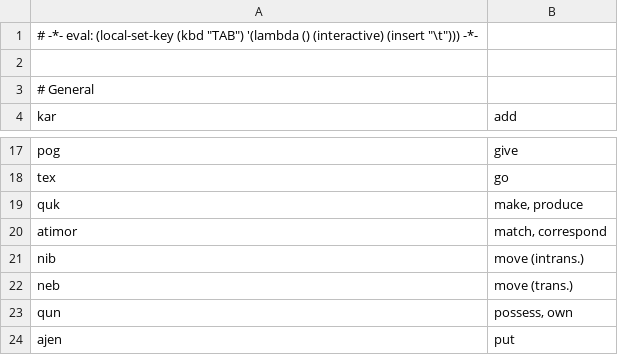
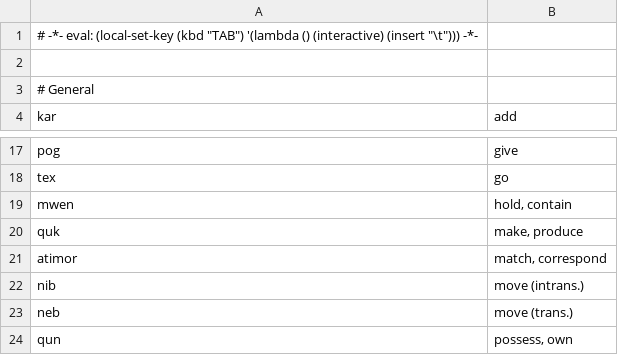
Before and after one commit to rngesus-wept/puflantu, a TSV file: root_verbs.tsv, drawn as a sheet; only a part is shown, gaps mark what is left out; the shorter side is filled out with more unchanged rows.

Commit message:
Update root_verbs.tsv

```diff
--- a/root_verbs.tsv
+++ b/root_verbs.tsv
@@ -18,2 +18,3 @@ pog	give
 tex	go
+mwen	hold, contain
 quk	make, produce
```
